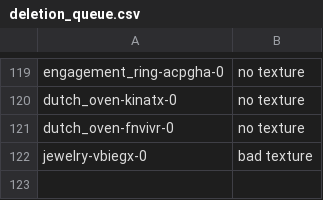
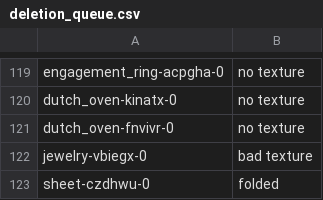
Before and after one commit to StanfordVL/OmniGibson, a CSV file: asset_pipeline/metadata/deletion_queue.csv, drawn as a sheet; only a part is shown, gaps mark what is left out; the diff names each change by its address in the sheet, - before the commit and + after, or states it on an @@ line.

```diff
--- a/asset_pipeline/metadata/deletion_queue.csv
+++ b/asset_pipeline/metadata/deletion_queue.csv
+row 123: sheet-czdhwu-0 | folded
```
